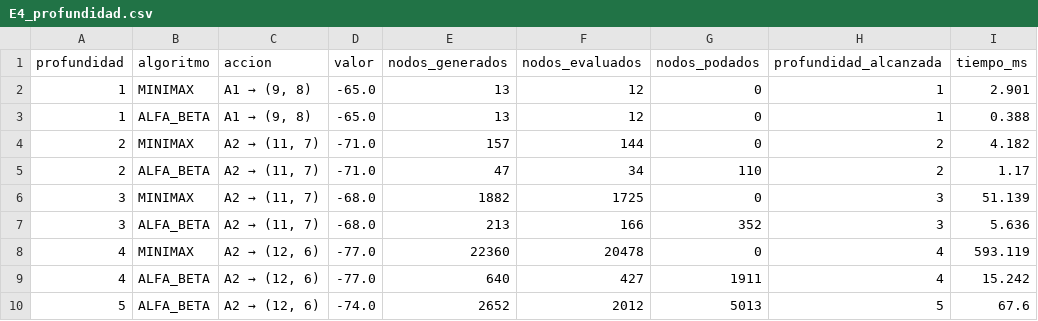
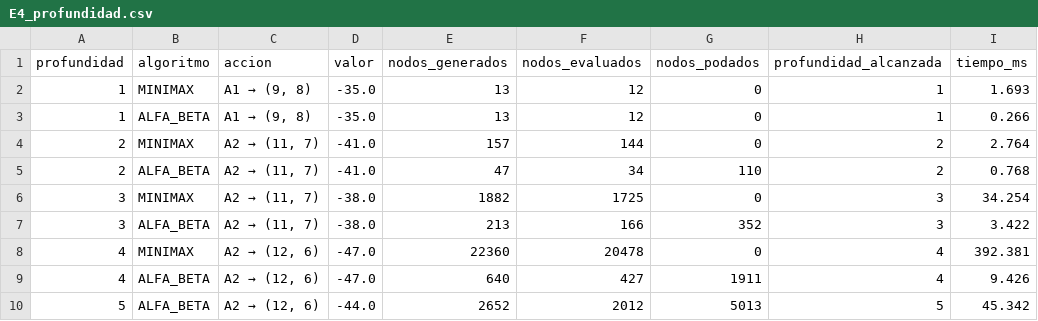
Before and after one commit to danielqh1408/Proyecto1Inteligentes, a CSV file: resultados/E4_profundidad.csv, drawn as a sheet.

```diff
--- a/resultados/E4_profundidad.csv
+++ b/resultados/E4_profundidad.csv
@@ -1,10 +1,10 @@
 profundidad,algoritmo,accion,valor,nodos_generados,nodos_evaluados,nodos_podados,profundidad_alcanzada,tiempo_ms
-1,MINIMAX,"A1 → (9, 8)",-65.0,13,12,0,1,2.901
-1,ALFA_BETA,"A1 → (9, 8)",-65.0,13,12,0,1,0.388
-2,MINIMAX,"A2 → (11, 7)",-71.0,157,144,0,2,4.182
-2,ALFA_BETA,"A2 → (11, 7)",-71.0,47,34,110,2,1.17
-3,MINIMAX,"A2 → (11, 7)",-68.0,1882,1725,0,3,51.139
-3,ALFA_BETA,"A2 → (11, 7)",-68.0,213,166,352,3,5.636
-4,MINIMAX,"A2 → (12, 6)",-77.0,22360,20478,0,4,593.119
-4,ALFA_BETA,"A2 → (12, 6)",-77.0,640,427,1911,4,15.242
-5,ALFA_BETA,"A2 → (12, 6)",-74.0,2652,2012,5013,5,67.6
+1,MINIMAX,"A1 → (9, 8)",-35.0,13,12,0,1,1.693
+1,ALFA_BETA,"A1 → (9, 8)",-35.0,13,12,0,1,0.266
+2,MINIMAX,"A2 → (11, 7)",-41.0,157,144,0,2,2.764
+2,ALFA_BETA,"A2 → (11, 7)",-41.0,47,34,110,2,0.768
+3,MINIMAX,"A2 → (11, 7)",-38.0,1882,1725,0,3,34.254
+3,ALFA_BETA,"A2 → (11, 7)",-38.0,213,166,352,3,3.422
+4,MINIMAX,"A2 → (12, 6)",-47.0,22360,20478,0,4,392.381
+4,ALFA_BETA,"A2 → (12, 6)",-47.0,640,427,1911,4,9.426
+5,ALFA_BETA,"A2 → (12, 6)",-44.0,2652,2012,5013,5,45.342
```
Also changed, not shown: resultados/E1_busqueda.csv, resultados/E2_beam.csv, 12 other files.
